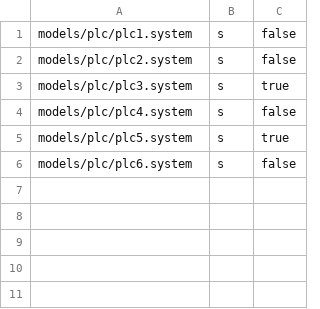
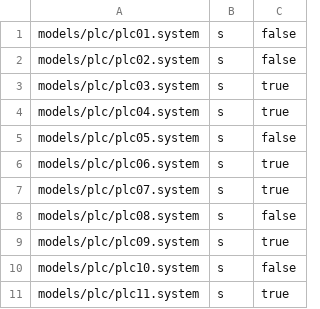
Before and after one commit to sallaigy/theta, a CSV file: benchmark/general/models-plc.csv, drawn as a sheet.

```diff
--- a/benchmark/general/models-plc.csv
+++ b/benchmark/general/models-plc.csv
@@ -1,6 +1,11 @@
-"models/plc/plc1.system", "s", "false"
-"models/plc/plc2.system", "s", "false"
-"models/plc/plc3.system", "s", "true"
-"models/plc/plc4.system", "s", "false"
-"models/plc/plc5.system", "s", "true"
-"models/plc/plc6.system", "s", "false"
+"models/plc/plc01.system", "s", "false"
+"models/plc/plc02.system", "s", "false"
+"models/plc/plc03.system", "s", "true"
+"models/plc/plc04.system", "s", "true"
+"models/plc/plc05.system", "s", "false"
+"models/plc/plc06.system", "s", "true"
+"models/plc/plc07.system", "s", "true"
+"models/plc/plc08.system", "s", "false"
+"models/plc/plc09.system", "s", "true"
+"models/plc/plc10.system", "s", "false"
+"models/plc/plc11.system", "s", "true"
```
Also changed, not shown: 11 other files.
